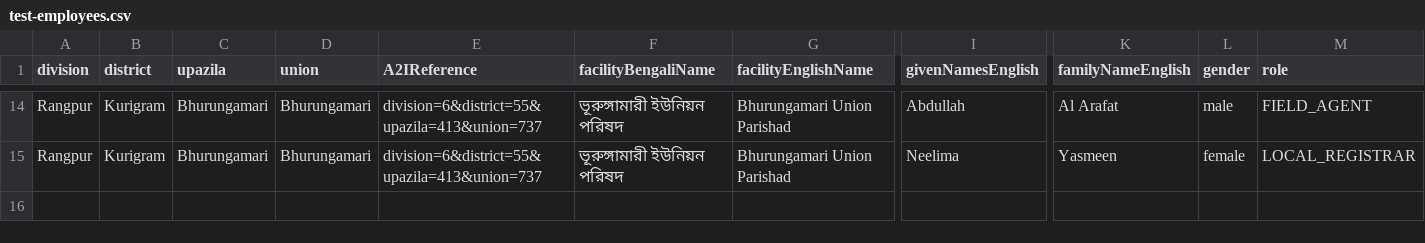
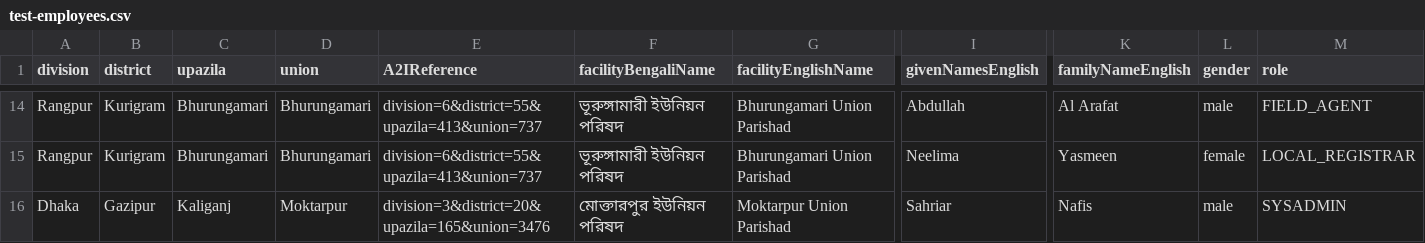
Before and after one commit to opencrvs/opencrvs-core, a CSV file: packages/resources/src/features/employees/generated/bn/test-employees.csv, drawn as a sheet; only a part is shown, gaps mark what is left out; rows hold the shown columns only; the diff names each change by its address in the sheet, - before the commit and + after, or states it on an @@ line.

Commit message:
Setup sysadmin user, role, scope

```diff
--- a/packages/resources/src/features/employees/generated/bn/test-employees.csv
+++ b/packages/resources/src/features/employees/generated/bn/test-employees.csv
+row 16: Dhaka | Gazipur | Kaliganj | Moktarpur | division=3&district=20&upazila=165&union=3476 | মোক্তারপুর ইউনিয়ন পরিষদ | Moktarpur Union Parishad | Sahriar | Nafis | male | SYSADMIN
```
Also changed, not shown: 9 other files.
